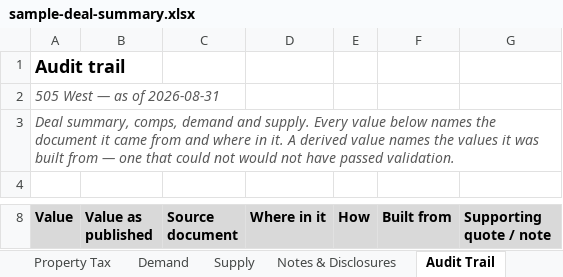
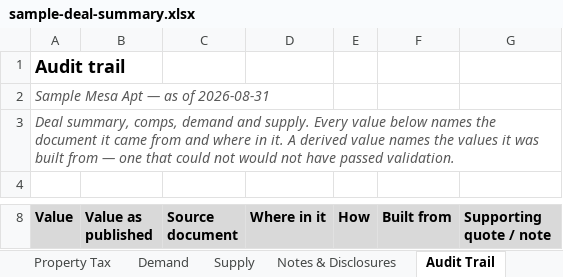
Before and after one commit to hermanian06/herman-chan-site, an Excel workbook: public/downloads/underwriting-demo/sample-deal-summary.xlsx, sheet Audit Trail, drawn as a sheet; only a part is shown, gaps mark what is left out; values as stored, in another font and other column widths than the file's, no borders; the diff covers the shown part only; the diff names each change by its address in the sheet, - before the commit and + after, or states it on an @@ line.

```diff
--- a/public/downloads/underwriting-demo/sample-deal-summary.xlsx (sheet Audit Trail)
+++ b/public/downloads/underwriting-demo/sample-deal-summary.xlsx (sheet Audit Trail)
-A2 (Value): 505 West — as of 2026-08-31
+A2 (Value): Sample Mesa Apt — as of 2026-08-31
```
Also changed, not shown: 1 added row and 6 edited cells elsewhere in this sheet, sheet Rent Comps, sheet Supply, sheet Notes & Disclosures, sheet Deal Summary, sheet Property Tax, sheet Demand, public/downloads/underwriting-demo/sample-model-ready-outputs.xlsx, public/downloads/underwriting-demo/sample-rent-roll-analysis.xlsx, 9 other files.
